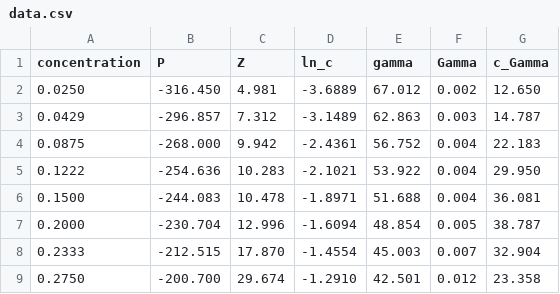
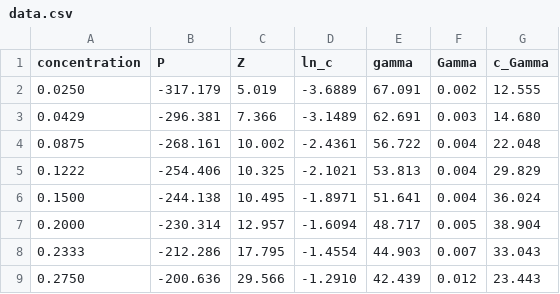
Before and after one commit to chillcicada/MySchoolwork, a CSV file: src/others/src/data/surface_adsorption/data.csv, drawn as a sheet.

Commit message:
chore: surface adsorption

```diff
--- a/src/others/src/data/surface_adsorption/data.csv
+++ b/src/others/src/data/surface_adsorption/data.csv
@@ -1,9 +1,9 @@
 concentration,P,Z,ln_c,gamma,Gamma,c_Gamma
-0.0250,-316.450,4.981,-3.6889,67.012,0.002,12.650
-0.0429,-296.857,7.312,-3.1489,62.863,0.003,14.787
-0.0875,-268.000,9.942,-2.4361,56.752,0.004,22.183
-0.1222,-254.636,10.283,-2.1021,53.922,0.004,29.950
-0.1500,-244.083,10.478,-1.8971,51.688,0.004,36.081
-0.2000,-230.704,12.996,-1.6094,48.854,0.005,38.787
-0.2333,-212.515,17.870,-1.4554,45.003,0.007,32.904
-0.2750,-200.700,29.674,-1.2910,42.501,0.012,23.358
+0.0250,-317.179,5.019,-3.6889,67.091,0.002,12.555
+0.0429,-296.381,7.366,-3.1489,62.691,0.003,14.680
+0.0875,-268.161,10.002,-2.4361,56.722,0.004,22.048
+0.1222,-254.406,10.325,-2.1021,53.813,0.004,29.829
+0.1500,-244.138,10.495,-1.8971,51.641,0.004,36.024
+0.2000,-230.314,12.957,-1.6094,48.717,0.005,38.904
+0.2333,-212.286,17.795,-1.4554,44.903,0.007,33.043
+0.2750,-200.636,29.566,-1.2910,42.439,0.012,23.443
```
Also changed, not shown: 3 other files.
